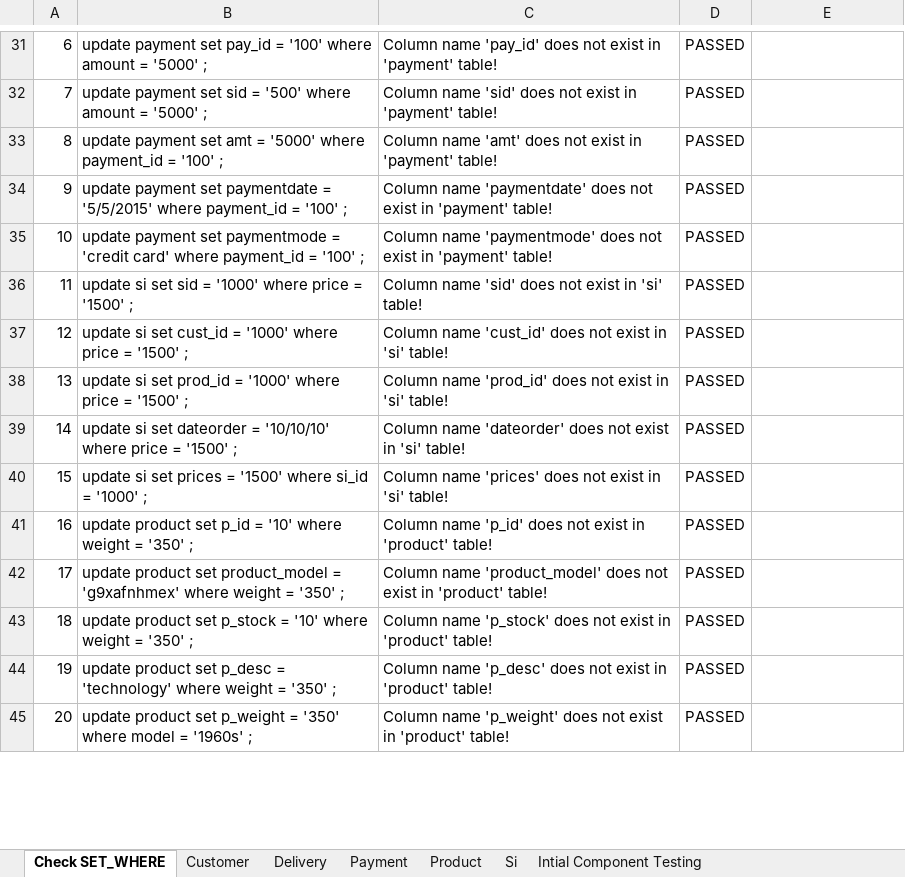
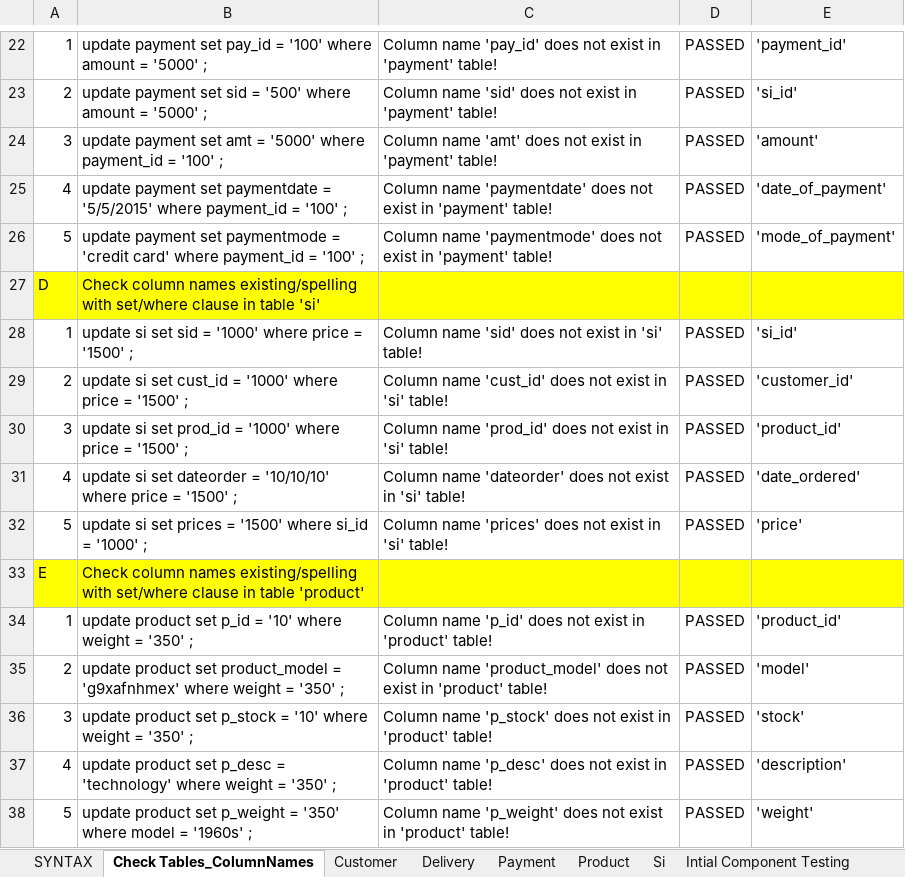
Before and after one commit to klorenmtan/CS227Database, an Excel workbook: testdb/updatetestcases/UpdateTestingDocument.xlsx, sheet Check Tables_ColumnNames, drawn as a sheet; only a part is shown, gaps mark what is left out; values as stored, in another font and other column widths than the file's, no borders; addresses are those after the commit; the diff covers the shown part only; the diff names each change by its address in the sheet, - before the commit and + after, or states it on an @@ line.

Commit message:
add syntax and check table/column names test cases

```diff
--- a/testdb/updatetestcases/UpdateTestingDocument.xlsx (sheet Check Tables_ColumnNames)
+++ b/testdb/updatetestcases/UpdateTestingDocument.xlsx (sheet Check Tables_ColumnNames)
-sheet tab: Check SET_WHERE
+sheet tab: Check Tables_ColumnNames
+sheet tab: SYNTAX
-A22: 6
+A22: 1
-E22: (empty)
+E22: 'payment_id'
-A23: 7
+A23: 2
-E23: (empty)
+E23: 'si_id'
-A24: 8
+A24: 3
-E24: (empty)
+E24: 'amount'
-A25: 9
+A25: 4
-E25: (empty)
+E25: 'date_of_payment'
-A26: 10
+A26: 5
-E26: (empty)
+E26: 'mode_of_payment'
+row 27: D | Check column names existing/spelling with set/where clause in table 'si'
-A28: 11
+A28: 1
-E28: (empty)
+E28: 'si_id'
-A29: 12
+A29: 2
-E29: (empty)
+E29: 'customer_id'
-A30: 13
+A30: 3
-E30: (empty)
+E30: 'product_id'
-A31: 14
+A31: 4
-E31: (empty)
+E31: 'date_ordered'
-A32: 15
+A32: 5
-E32: (empty)
+E32: 'price'
+row 33: E | Check column names existing/spelling with set/where clause in table 'product'
-A34: 16
+A34: 1
-E34: (empty)
+E34: 'product_id'
-A35: 17
+A35: 2
-E35: (empty)
+E35: 'model'
-A36: 18
+A36: 3
-E36: (empty)
+E36: 'stock'
-A37: 19
+A37: 4
-E37: (empty)
+E37: 'description'
-A38: 20
+A38: 5
-E38: (empty)
+E38: 'weight'
```
Also changed, not shown: 6 added rows, 14 removed rows, 24 edited cells and cell formats elsewhere in this sheet, sheet Delivery, sheet Si, sheet Product, sheet Customer, sheet Payment, formulas that keep their value.
